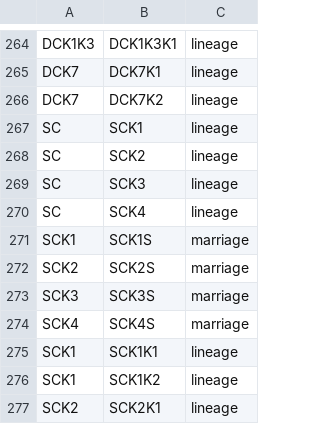
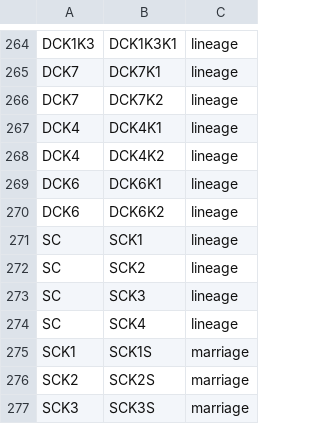
Before and after one commit to vaibhavjn1/family-tree, a CSV file: links.csv, drawn as a sheet; only a part is shown, gaps mark what is left out; the shorter side is filled out with more unchanged rows; the diff names each change by its address in the sheet, - before the commit and + after, or states it on an @@ line.

Commit message:
Update links.csv

```diff
--- a/links.csv
+++ b/links.csv
+row 267: DCK4 | DCK4K1 | lineage
+row 268: DCK4 | DCK4K2 | lineage
+row 269: DCK6 | DCK6K1 | lineage
+row 270: DCK6 | DCK6K2 | lineage
```
